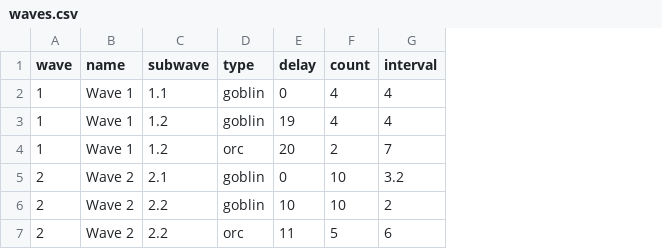
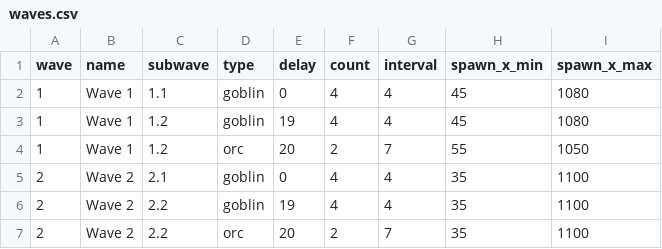
Before and after one commit to snowydad/MTD, a CSV file: assets/data/waves.csv, drawn as a sheet; the diff names each change by its address in the sheet, - before the commit and + after, or states it on an @@ line.

```diff
--- a/assets/data/waves.csv
+++ b/assets/data/waves.csv
+column H (spawn_x_min), rows 2-7: 45 | 45 | 55 | 35 | 35 | 35
+column I (spawn_x_max), rows 2-7: 1080 | 1080 | 1050 | 1100 | 1100 | 1100
-F5:F6 (count): 10
+F5:F6 (count): 4
-G5 (interval): 3.2
+G5 (interval): 4
-E6 (delay): 10
+E6 (delay): 19
-G6 (interval): 2
+G6 (interval): 4
-E7 (delay): 11
+E7 (delay): 20
-F7 (count): 5
+F7 (count): 2
-G7 (interval): 6
+G7 (interval): 7
```
Also changed, not shown: 11 other files.
